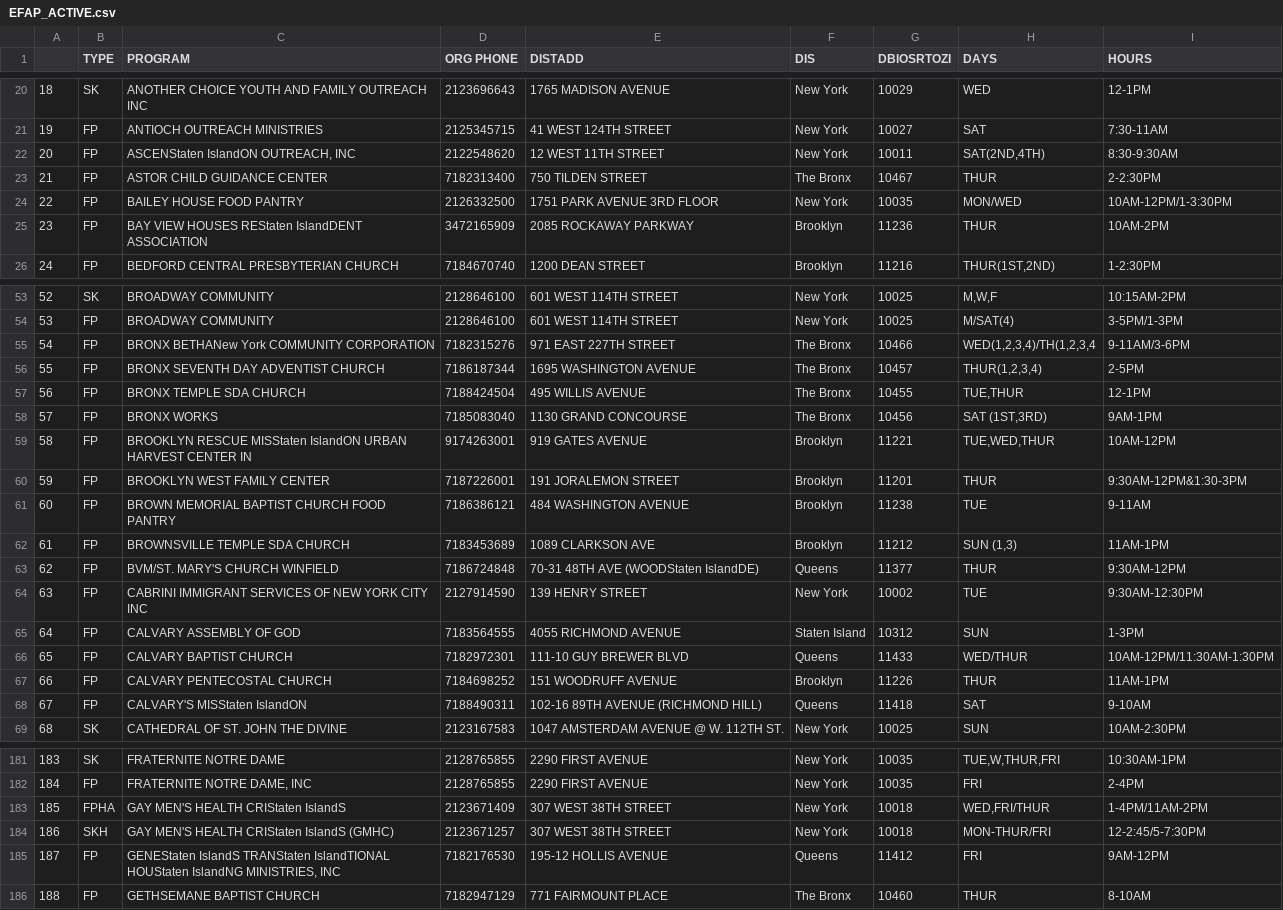
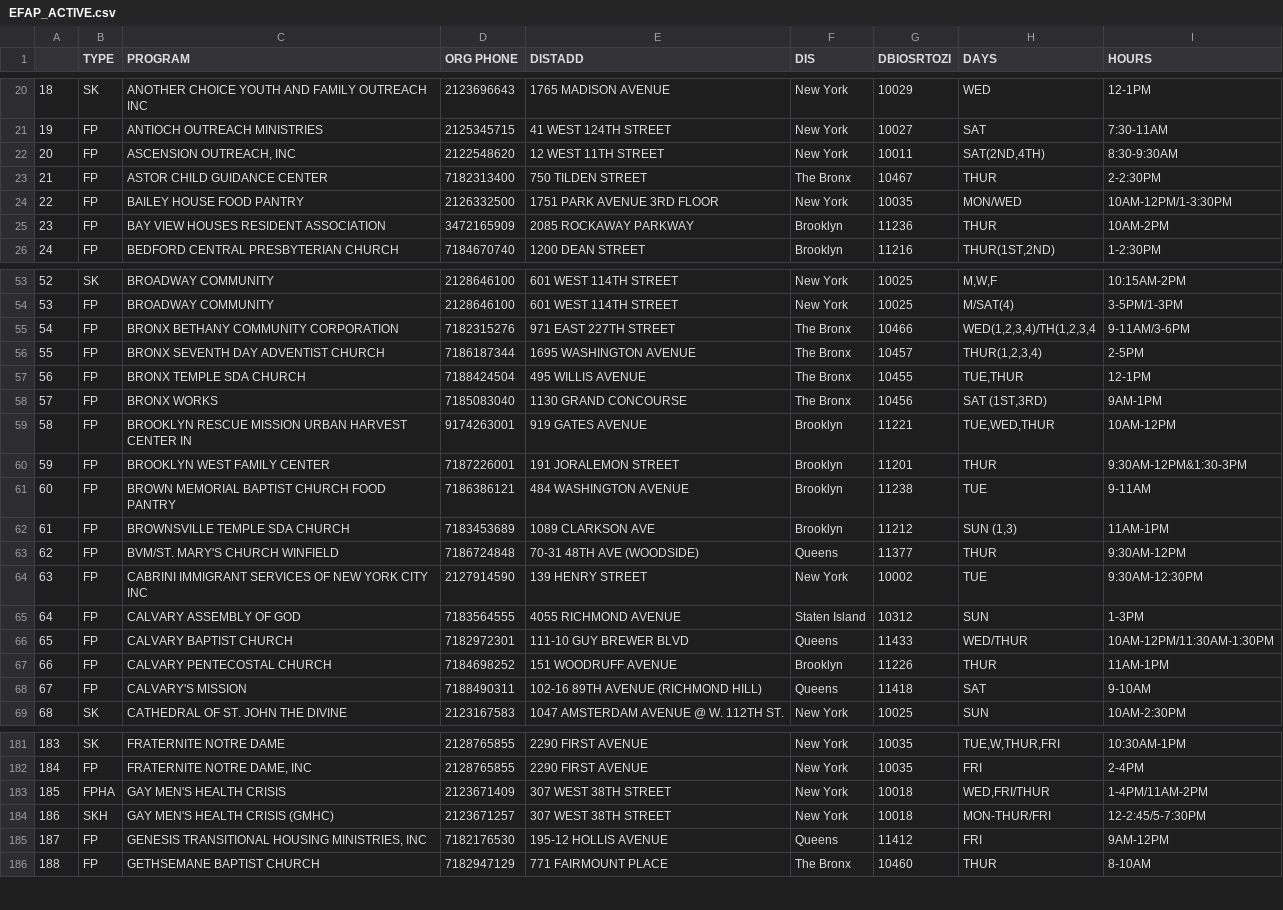
Before and after one commit to hacker-alliance/foodfinder, a CSV file: dataset/EFAP_ACTIVE.csv, drawn as a sheet; only a part is shown, gaps mark what is left out; the diff covers the shown part only.

```diff
--- a/dataset/EFAP_ACTIVE.csv
+++ b/dataset/EFAP_ACTIVE.csv
@@ -21,6 +21,6 @@
 19,FP,ANTIOCH OUTREACH MINISTRIES,2125345715,41 WEST 124TH STREET,New York,10027,SAT,7:30-11AM
-20,FP,"ASCENStaten IslandON OUTREACH, INC",2122548620,12 WEST 11TH STREET,New York,10011,"SAT(2ND,4TH)",8:30-9:30AM
+20,FP,"ASCENSION OUTREACH, INC",2122548620,12 WEST 11TH STREET,New York,10011,"SAT(2ND,4TH)",8:30-9:30AM
 21,FP,ASTOR CHILD GUIDANCE CENTER,7182313400,750 TILDEN STREET,The Bronx,10467,THUR,2-2:30PM
 22,FP,BAILEY HOUSE FOOD PANTRY,2126332500,1751 PARK AVENUE 3RD FLOOR,New York,10035,MON/WED,10AM-12PM/1-3:30PM
-23,FP,BAY VIEW HOUSES REStaten IslandDENT ASSOCIATION,3472165909,2085 ROCKAWAY PARKWAY,Brooklyn,11236,THUR,10AM-2PM
+23,FP,BAY VIEW HOUSES RESIDENT ASSOCIATION,3472165909,2085 ROCKAWAY PARKWAY,Brooklyn,11236,THUR,10AM-2PM
 24,FP,BEDFORD CENTRAL PRESBYTERIAN CHURCH,7184670740,1200 DEAN STREET,Brooklyn,11216,"THUR(1ST,2ND)",1-2:30PM
@@ -54,3 +54,3 @@
 53,FP,BROADWAY COMMUNITY,2128646100,601 WEST 114TH STREET,New York,10025,M/SAT(4),3-5PM/1-3PM
-54,FP,BRONX BETHANew York COMMUNITY CORPORATION,7182315276,971 EAST 227TH STREET,The Bronx,10466,"WED(1,2,3,4)/TH(1,2,3,4",9-11AM/3-6PM
+54,FP,BRONX BETHANY COMMUNITY CORPORATION,7182315276,971 EAST 227TH STREET,The Bronx,10466,"WED(1,2,3,4)/TH(1,2,3,4",9-11AM/3-6PM
 55,FP,BRONX SEVENTH DAY ADVENTIST CHURCH,7186187344,1695 WASHINGTON AVENUE,The Bronx,10457,"THUR(1,2,3,4)",2-5PM
@@ -58,3 +58,3 @@
 57,FP,BRONX WORKS,7185083040,1130 GRAND CONCOURSE,The Bronx,10456,"SAT (1ST,3RD)",9AM-1PM
-58,FP,BROOKLYN RESCUE MISStaten IslandON URBAN HARVEST CENTER IN,9174263001,919 GATES AVENUE,Brooklyn,11221,"TUE,WED,THUR",10AM-12PM
+58,FP,BROOKLYN RESCUE MISSION URBAN HARVEST CENTER IN,9174263001,919 GATES AVENUE,Brooklyn,11221,"TUE,WED,THUR",10AM-12PM
 59,FP,BROOKLYN WEST FAMILY CENTER,7187226001,191 JORALEMON STREET,Brooklyn,11201,THUR,9:30AM-12PM&1:30-3PM
@@ -62,3 +62,3 @@
 61,FP,BROWNSVILLE TEMPLE SDA CHURCH,7183453689,1089 CLARKSON AVE,Brooklyn,11212,"SUN (1,3)",11AM-1PM
-62,FP,BVM/ST. MARY'S CHURCH WINFIELD,7186724848,70-31 48TH AVE (WOODStaten IslandDE),Queens,11377,THUR,9:30AM-12PM
+62,FP,BVM/ST. MARY'S CHURCH WINFIELD,7186724848,70-31 48TH AVE (WOODSIDE),Queens,11377,THUR,9:30AM-12PM
 63,FP,CABRINI IMMIGRANT SERVICES OF NEW YORK CITY INC,2127914590,139 HENRY STREET,New York,10002,TUE,9:30AM-12:30PM
@@ -67,3 +67,3 @@
 66,FP,CALVARY PENTECOSTAL CHURCH,7184698252,151 WOODRUFF AVENUE,Brooklyn,11226,THUR,11AM-1PM
-67,FP,CALVARY'S MISStaten IslandON,7188490311,102-16 89TH AVENUE (RICHMOND HILL),Queens,11418,SAT,9-10AM
+67,FP,CALVARY'S MISSION,7188490311,102-16 89TH AVENUE (RICHMOND HILL),Queens,11418,SAT,9-10AM
 68,SK,CATHEDRAL OF ST. JOHN THE DIVINE,2123167583,1047 AMSTERDAM AVENUE @ W. 112TH ST.,New York,10025,SUN,10AM-2:30PM
@@ -182,5 +182,5 @@
 184,FP,"FRATERNITE NOTRE DAME, INC",2128765855,2290 FIRST AVENUE,New York,10035,FRI,2-4PM
-185,FPHA,GAY MEN'S HEALTH CRIStaten IslandS,2123671409,307 WEST 38TH STREET,New York,10018,"WED,FRI/THUR",1-4PM/11AM-2PM
-186,SKH,GAY MEN'S HEALTH CRIStaten IslandS (GMHC),2123671257,307 WEST 38TH STREET,New York,10018,MON-THUR/FRI,12-2:45/5-7:30PM
-187,FP,"GENEStaten IslandS TRANStaten IslandTIONAL HOUStaten IslandNG MINISTRIES, INC",7182176530,195-12 HOLLIS AVENUE,Queens,11412,FRI,9AM-12PM
+185,FPHA,GAY MEN'S HEALTH CRISIS,2123671409,307 WEST 38TH STREET,New York,10018,"WED,FRI/THUR",1-4PM/11AM-2PM
+186,SKH,GAY MEN'S HEALTH CRISIS (GMHC),2123671257,307 WEST 38TH STREET,New York,10018,MON-THUR/FRI,12-2:45/5-7:30PM
+187,FP,"GENESIS TRANSITIONAL HOUSING MINISTRIES, INC",7182176530,195-12 HOLLIS AVENUE,Queens,11412,FRI,9AM-12PM
 188,FP,GETHSEMANE BAPTIST CHURCH,7182947129,771 FAIRMOUNT PLACE,The Bronx,10460,THUR,8-10AM
```
Also changed, not shown: 1 removed row and 53 edited cells elsewhere in this file, 1 other file.
